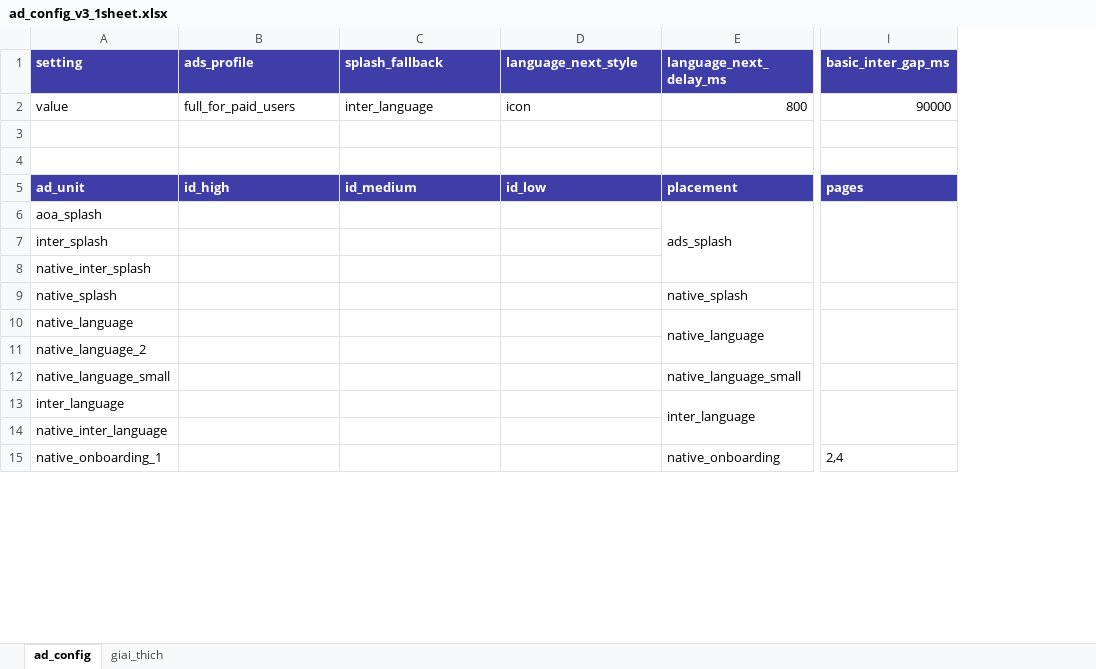
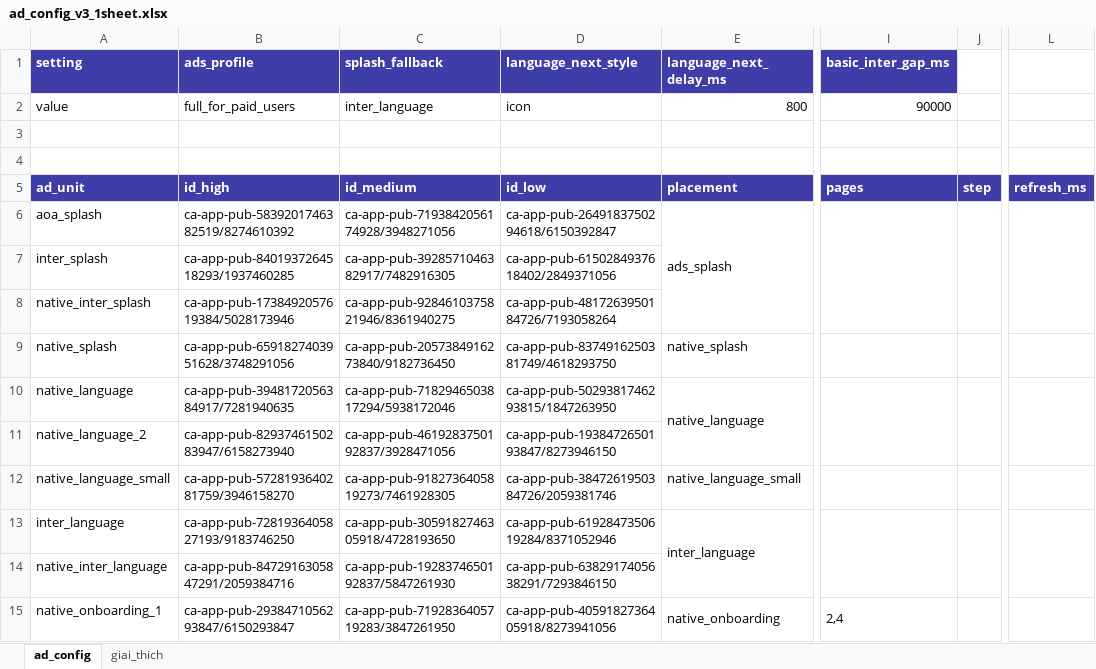
Before and after one commit to pvnam198/AndroidBaseTemplate, an Excel workbook: docs/remote-config-v3/ad_config_v3_1sheet.xlsx, sheet ad_config, drawn as a sheet; only a part is shown, gaps mark what is left out; values as stored, in another font and other column widths than the file's, no borders; the diff covers the shown part only; the diff names each change by its address in the sheet, - before the commit and + after, or states it on an @@ line.

```diff
--- a/docs/remote-config-v3/ad_config_v3_1sheet.xlsx (sheet ad_config)
+++ b/docs/remote-config-v3/ad_config_v3_1sheet.xlsx (sheet ad_config)
+column J, row 5: step
+column L, row 5: refresh_ms
-B6 (ads_profile): (empty)
+B6 (ads_profile): ca-app-pub-5839201746382519/8274610392
-C6 (splash_fallback): (empty)
+C6 (splash_fallback): ca-app-pub-7193842056174928/3948271056
-D6 (language_next_style): (empty)
+D6 (language_next_style): ca-app-pub-2649183750294618/6150392847
-B7 (ads_profile): (empty)
+B7 (ads_profile): ca-app-pub-8401937264518293/1937460285
-C7 (splash_fallback): (empty)
+C7 (splash_fallback): ca-app-pub-3928571046382917/7482916305
-D7 (language_next_style): (empty)
+D7 (language_next_style): ca-app-pub-6150284937618402/2849371056
-B8 (ads_profile): (empty)
+B8 (ads_profile): ca-app-pub-1738492057619384/5028173946
-C8 (splash_fallback): (empty)
+C8 (splash_fallback): ca-app-pub-9284610375821946/8361940275
-D8 (language_next_style): (empty)
+D8 (language_next_style): ca-app-pub-4817263950184726/7193058264
-B9 (ads_profile): (empty)
+B9 (ads_profile): ca-app-pub-6591827403951628/3748291056
-C9 (splash_fallback): (empty)
+C9 (splash_fallback): ca-app-pub-2057384916273840/9182736450
-D9 (language_next_style): (empty)
+D9 (language_next_style): ca-app-pub-8374916250381749/4618293750
-B10 (ads_profile): (empty)
+B10 (ads_profile): ca-app-pub-3948172056384917/7281940635
-C10 (splash_fallback): (empty)
+C10 (splash_fallback): ca-app-pub-7182946503817294/5938172046
-D10 (language_next_style): (empty)
+D10 (language_next_style): ca-app-pub-5029381746293815/1847263950
-B11 (ads_profile): (empty)
+B11 (ads_profile): ca-app-pub-8293746150283947/6158273940
-C11 (splash_fallback): (empty)
+C11 (splash_fallback): ca-app-pub-4619283750192837/3928471056
-D11 (language_next_style): (empty)
+D11 (language_next_style): ca-app-pub-1938472650193847/8273946150
-B12 (ads_profile): (empty)
+B12 (ads_profile): ca-app-pub-5728193640281759/3946158270
-C12 (splash_fallback): (empty)
+C12 (splash_fallback): ca-app-pub-9182736405819273/7461928305
-D12 (language_next_style): (empty)
+D12 (language_next_style): ca-app-pub-3847261950384726/2059381746
-B13 (ads_profile): (empty)
+B13 (ads_profile): ca-app-pub-7281936405827193/9183746250
-C13 (splash_fallback): (empty)
+C13 (splash_fallback): ca-app-pub-3059182746305918/4728193650
-D13 (language_next_style): (empty)
+D13 (language_next_style): ca-app-pub-6192847350619284/8371052946
-B14 (ads_profile): (empty)
+B14 (ads_profile): ca-app-pub-8472916305847291/2059384716
-C14 (splash_fallback): (empty)
+C14 (splash_fallback): ca-app-pub-1928374650192837/5847261930
-D14 (language_next_style): (empty)
+D14 (language_next_style): ca-app-pub-6382917405638291/7293846150
-B15 (ads_profile): (empty)
+B15 (ads_profile): ca-app-pub-2938471056293847/6150293847
-C15 (splash_fallback): (empty)
+C15 (splash_fallback): ca-app-pub-7192836405719283/3847261950
-D15 (language_next_style): (empty)
+D15 (language_next_style): ca-app-pub-4059182736405918/8273941056
```
Also changed, not shown: 45 edited cells elsewhere in this sheet, 1 other file.
